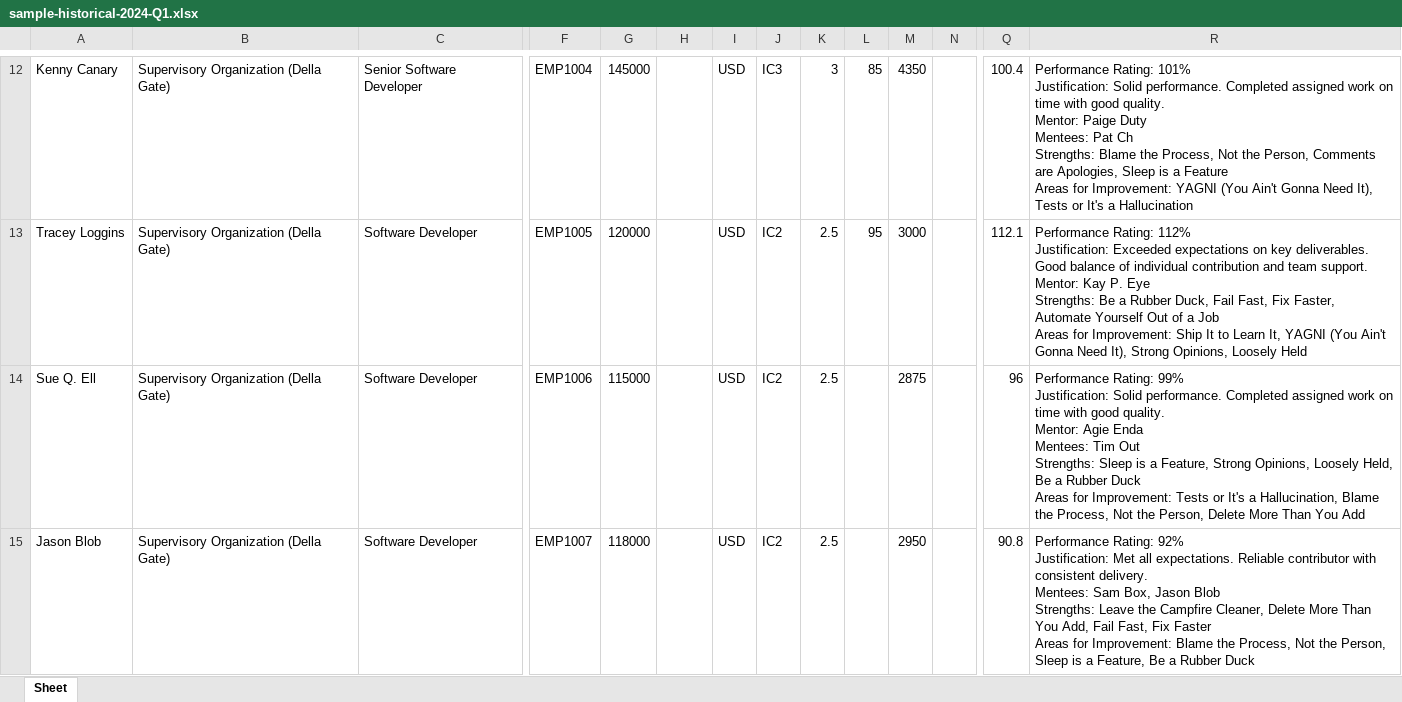
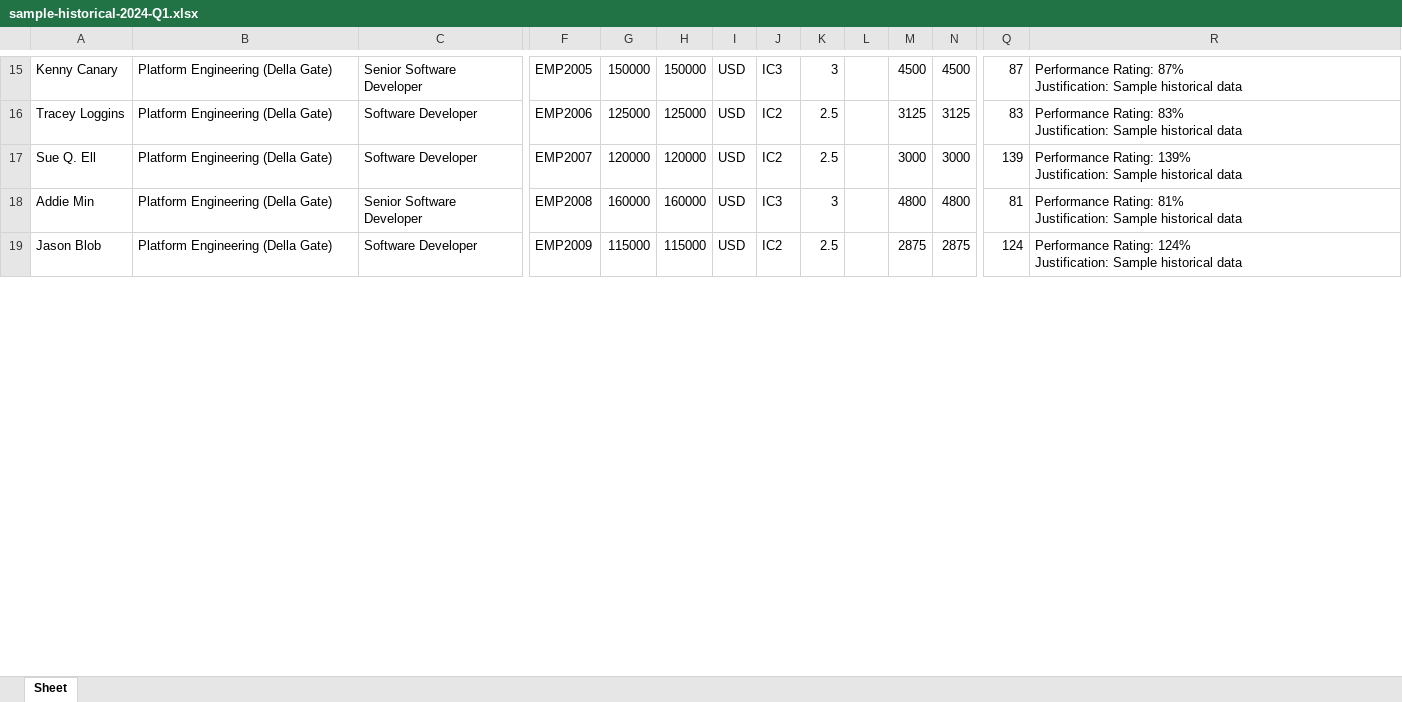
Before and after one commit to adereis/performance-rating-and-bonus, an Excel workbook: samples/sample-historical-2024-Q1.xlsx, sheet Sheet, drawn as a sheet; only a part is shown, gaps mark what is left out; values as stored, in another font and other column widths than the file's, no borders; addresses are those after the commit; rows hold the shown columns only; ↵ is a line break in a cell; the diff covers the shown part only; the diff names each change by its address in the sheet, - before the commit and + after, or states it on an @@ line.

```diff
--- a/samples/sample-historical-2024-Q1.xlsx (sheet Sheet)
+++ b/samples/sample-historical-2024-Q1.xlsx (sheet Sheet)
-B15:B17: Supervisory Organization (Della Gate)
+B15:B17: Platform Engineering (Della Gate)
-F15: EMP1004
+F15: EMP2005
-G15: 145000
+G15: 150000
-H15: (empty)
+H15: 150000
-L15: 85
+L15: (empty)
-M15: 4350
+M15: 4500
-N15: (empty)
+N15: 4500
-Q15: 100.4
+Q15: 87
-R15: Performance Rating: 101% ↵ Justification: Solid performance. Completed assigned work on time with good quality. ↵ Mentor: Paige Duty ↵ Mentees: Pat Ch ↵ Strengths: Blame the Process, Not the Person, Comments are Apologies, Sleep is a Feature ↵ Areas for Improvement: YAGNI (You Ain't Gonna Need It), Tests or It's a Hallucination
+R15: Performance Rating: 87% ↵ Justification: Sample historical data
-F16: EMP1005
+F16: EMP2006
-G16: 120000
+G16: 125000
-H16: (empty)
+H16: 125000
-L16: 95
+L16: (empty)
-M16: 3000
+M16: 3125
-N16: (empty)
+N16: 3125
-Q16: 112.1
+Q16: 83
-R16: Performance Rating: 112% ↵ Justification: Exceeded expectations on key deliverables. Good balance of individual contribution and team support. ↵ Mentor: Kay P. Eye ↵ Strengths: Be a Rubber Duck, Fail Fast, Fix Faster, Automate Yourself Out of a Job ↵ Areas for Improvement: Ship It to Learn It, YAGNI (You Ain't Gonna Need It), Strong Opinions, Loosely Held
+R16: Performance Rating: 83% ↵ Justification: Sample historical data
-F17: EMP1006
+F17: EMP2007
-G17: 115000
+G17: 120000
-H17: (empty)
+H17: 120000
-M17: 2875
+M17: 3000
-N17: (empty)
+N17: 3000
-Q17: 96
+Q17: 139
-R17: Performance Rating: 99% ↵ Justification: Solid performance. Completed assigned work on time with good quality. ↵ Mentor: Agie Enda ↵ Mentees: Tim Out ↵ Strengths: Sleep is a Feature, Strong Opinions, Loosely Held, Be a Rubber Duck ↵ Areas for Improvement: Tests or It's a Hallucination, Blame the Process, Not the Person, Delete More Than You Add
+R17: Performance Rating: 139% ↵ Justification: Sample historical data
+row 18: Addie Min | Platform Engineering (Della Gate) | Senior Software Developer | EMP2008 | 160000 | 160000 | USD | IC3 | 3 |  | 4800 | 4800 | 81 | Performance Rating: 81% ↵ Justification: Sample historical data
-B19: Supervisory Organization (Della Gate)
+B19: Platform Engineering (Della Gate)
-F19: EMP1007
+F19: EMP2009
-G19: 118000
+G19: 115000
-H19: (empty)
+H19: 115000
-M19: 2950
+M19: 2875
-N19: (empty)
+N19: 2875
-Q19: 90.8
+Q19: 124
-R19: Performance Rating: 92% ↵ Justification: Met all expectations. Reliable contributor with consistent delivery. ↵ Mentees: Sam Box, Jason Blob ↵ Strengths: Leave the Campfire Cleaner, Delete More Than You Add, Fail Fast, Fix Faster ↵ Areas for Improvement: Blame the Process, Not the Person, Sleep is a Feature, Be a Rubber Duck
+R19: Performance Rating: 124% ↵ Justification: Sample historical data
```
Also changed, not shown: 19 added rows, 20 removed rows and 263 edited cells elsewhere in this sheet, samples/sample-historical-2023-Q3.xlsx, samples/sample-historical-2023-Q4.xlsx, 9 other files.
